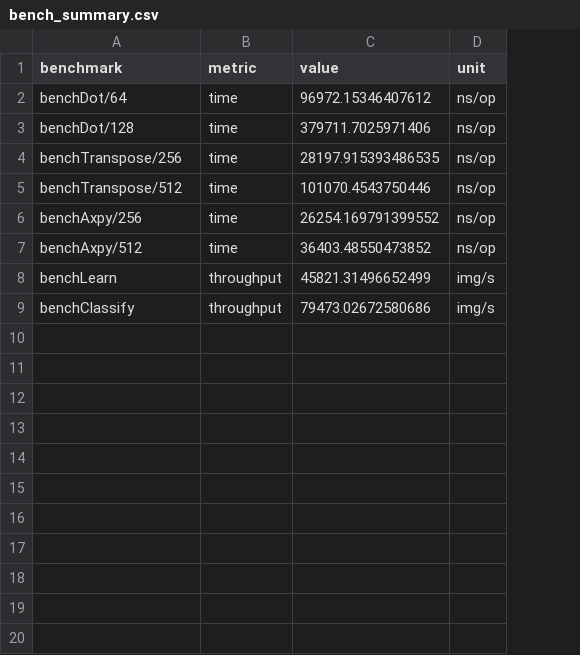
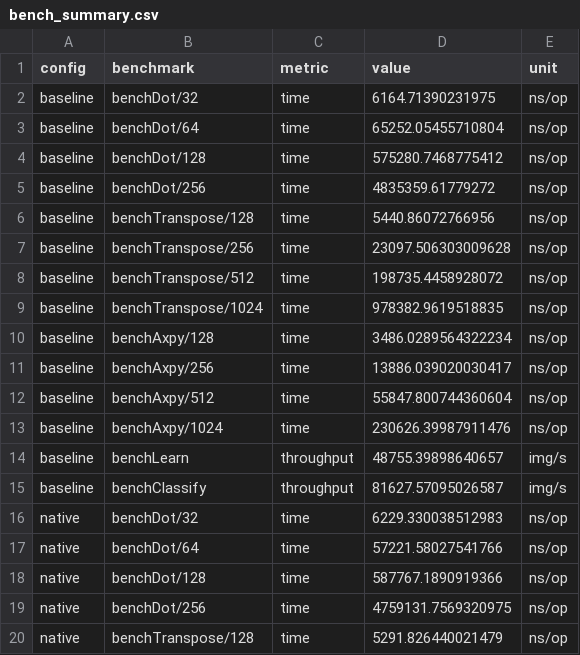
Before and after one commit to ShreeChaturvedi/fast-mnist-nn, a CSV file: docs/benchmarks/bench_summary.csv, drawn as a sheet; only a part is shown; addresses are those after the commit; the diff covers the shown part only; the diff names each change by its address in the sheet, - before the commit and + after, or states it on an @@ line.

Commit message:
Revamp benchmark comparisons and charts

```diff
--- a/docs/benchmarks/bench_summary.csv
+++ b/docs/benchmarks/bench_summary.csv
+column A (config), rows 3-4: baseline | baseline; rows 7-8: baseline | baseline; rows 11-12: baseline | baseline; rows 14-15: baseline | baseline
+row 2: baseline | benchDot/32 | time | 6164.71390231975 | ns/op
-D3 (value): 96972.15346407612
+D3 (value): 65252.05455710804
-D4 (value): 379711.7025971406
+D4 (value): 575280.7468775412
+row 5: baseline | benchDot/256 | time | 4835359.61779272 | ns/op
+row 6: baseline | benchTranspose/128 | time | 5440.86072766956 | ns/op
-D7 (value): 28197.915393486535
+D7 (value): 23097.506303009628
-D8 (value): 101070.4543750446
+D8 (value): 198735.4458928072
+row 9: baseline | benchTranspose/1024 | time | 978382.9619518835 | ns/op
+row 10: baseline | benchAxpy/128 | time | 3486.0289564322234 | ns/op
-D11 (value): 26254.169791399552
+D11 (value): 13886.039020030417
-D12 (value): 36403.48550473852
+D12 (value): 55847.800744360604
+row 13: baseline | benchAxpy/1024 | time | 230626.39987911476 | ns/op
-D14 (value): 45821.31496652499
+D14 (value): 48755.39898640657
-D15 (value): 79473.02672580686
+D15 (value): 81627.57095026587
+row 16: native | benchDot/32 | time | 6229.330038512983 | ns/op
+row 17: native | benchDot/64 | time | 57221.58027541766 | ns/op
+row 18: native | benchDot/128 | time | 587767.1890919366 | ns/op
+row 19: native | benchDot/256 | time | 4759131.7569320975 | ns/op
+row 20: native | benchTranspose/128 | time | 5291.826440021479 | ns/op
```
Also changed, not shown: 23 added rows elsewhere in this file, 21 other files.
